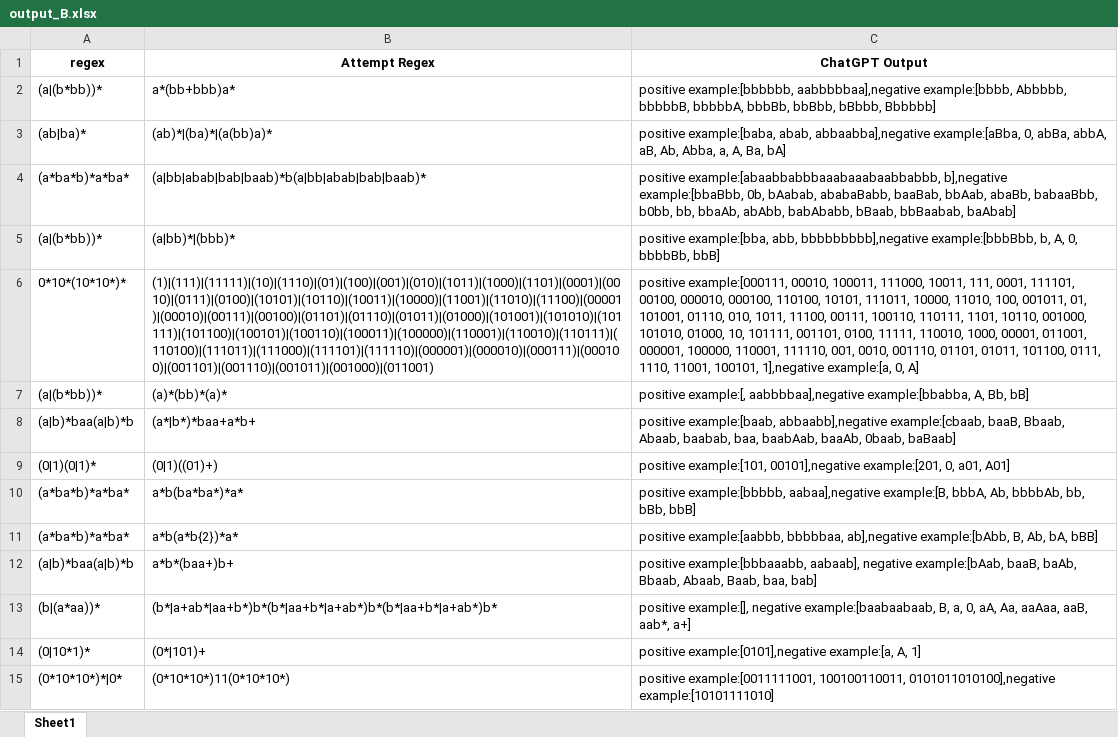
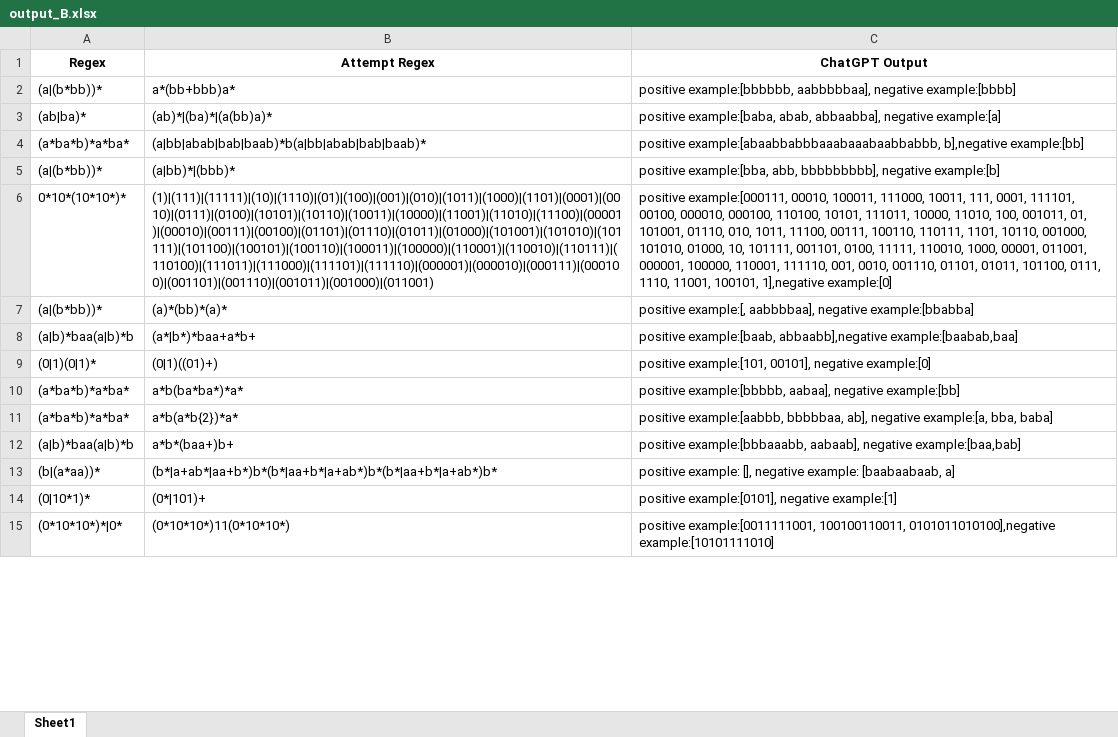
Before and after one commit to lmh1024-dev/Coverage, an Excel workbook: Data/LLM result/LLM_generate_strings/DeepSeek/DeepSeek with MutRex/output_B.xlsx, sheet Sheet1, drawn as a sheet; only a part is shown; values as stored, in another font and other column widths than the file's, no borders; the diff covers the shown part only; the diff names each change by its address in the sheet, - before the commit and + after, or states it on an @@ line.

```diff
--- a/Data/LLM result/LLM_generate_strings/DeepSeek/DeepSeek with MutRex/output_B.xlsx (sheet Sheet1)
+++ b/Data/LLM result/LLM_generate_strings/DeepSeek/DeepSeek with MutRex/output_B.xlsx (sheet Sheet1)
-A1: regex
+A1: Regex
-C2 (ChatGPT Output): positive example:[bbbbbb, aabbbbbaa],negative example:[bbbb, Abbbbb, bbbbbB, bbbbbA, bbbBb, bbBbb, bBbbb, Bbbbbb]
+C2 (ChatGPT Output): positive example:[bbbbbb, aabbbbbaa], negative example:[bbbb]
-C3 (ChatGPT Output): …example:[baba, abab, abbaabba],negative example:[aBba, 0, abBa, abbA, aB, Ab, Abba, a, A, Ba, bA]
+C3 (ChatGPT Output): …example:[baba, abab, abbaabba], negative example:[a]
-C4 (ChatGPT Output): …example:[abaabbabbbaaabaaabaabbabbb, b],negative example:[bbaBbb, 0b, bAabab, ababaBabb, baaBab, bbAab, abaBb, babaaBbb, b0bb, bb, bbaAb, abAbb, babAbabb, bBaab, bbBaabab, baAbab]
+C4 (ChatGPT Output): …example:[abaabbabbbaaabaaabaabbabbb, b],negative example:[bb]
-C5 (ChatGPT Output): …example:[bba, abb, bbbbbbbbb],negative example:[bbbBbb, b, A, 0, bbbbBb, bbB]
+C5 (ChatGPT Output): …example:[bba, abb, bbbbbbbbb], negative example:[b]
-C6 (ChatGPT Output): …100101, 1],negative example:[a, 0, A]
+C6 (ChatGPT Output): …100101, 1],negative example:[0]
-C7 (ChatGPT Output): positive example:[, aabbbbaa],negative example:[bbabba, A, Bb, bB]
+C7 (ChatGPT Output): positive example:[, aabbbbaa], negative example:[bbabba]
-C8 (ChatGPT Output): …example:[baab, abbaabb],negative example:[cbaab, baaB, Bbaab, Abaab, baabab, baa, baabAab, baaAb, 0baab, baBaab]
+C8 (ChatGPT Output): …example:[baab, abbaabb],negative example:[baabab,baa]
-C9 (ChatGPT Output): positive example:[101, 00101],negative example:[201, 0, a01, A01]
+C9 (ChatGPT Output): positive example:[101, 00101], negative example:[0]
-C10 (ChatGPT Output): positive example:[bbbbb, aabaa],negative example:[B, bbbA, Ab, bbbbAb, bb, bBb, bbB]
+C10 (ChatGPT Output): positive example:[bbbbb, aabaa], negative example:[bb]
-C11 (ChatGPT Output): …example:[aabbb, bbbbbaa, ab],negative example:[bAbb, B, Ab, bA, bBB]
+C11 (ChatGPT Output): …example:[aabbb, bbbbbaa, ab], negative example:[a, bba, baba]
-C12 (ChatGPT Output): …aabaab], negative example:[bAab, baaB, baAb, Bbaab, Abaab, Baab, baa, bab]
+C12 (ChatGPT Output): …aabaab], negative example:[baa,bab]
-C13 (ChatGPT Output): positive example:[], negative example:[baabaabaab, B, a, 0, aA, Aa, aaAaa, aaB, aab*, a+]
+C13 (ChatGPT Output): positive example: [], negative example: [baabaabaab, a]
-C14 (ChatGPT Output): positive example:[0101],negative example:[a, A, 1]
+C14 (ChatGPT Output): positive example:[0101], negative example:[1]
```
Also changed, not shown: 1496 edited cells elsewhere in this sheet, Data/LLM result/LLM_generate_strings/DeepSeek/DeepSeek with MutRex/output_A.xlsx, Data/LLM result/LLM_generate_strings/DeepSeek/DeepSeek with MutRex/output_D.xlsx, 15 other files.
